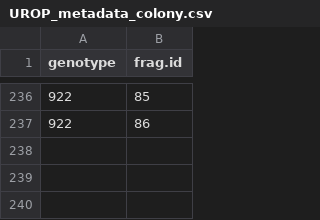
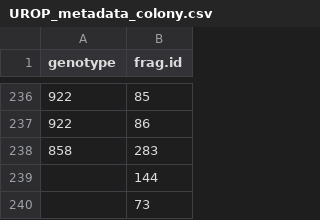
Before and after one commit to shaylematsuda/Mcap_CD_growth, a CSV file: UROP_metadata_colony.csv, drawn as a sheet; only a part is shown, gaps mark what is left out; the diff names each change by its address in the sheet, - before the commit and + after, or states it on an @@ line.

Commit message:
geno update for 283

```diff
--- a/UROP_metadata_colony.csv
+++ b/UROP_metadata_colony.csv
+row 238: 858 | 283
+row 239:  | 144
+row 240:  | 73
```
